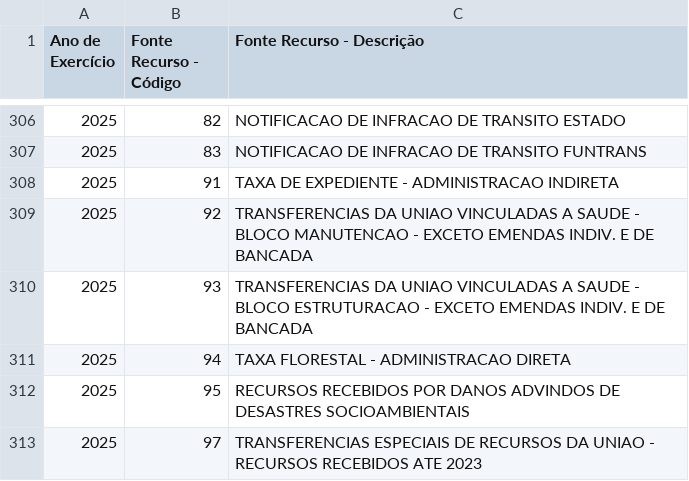
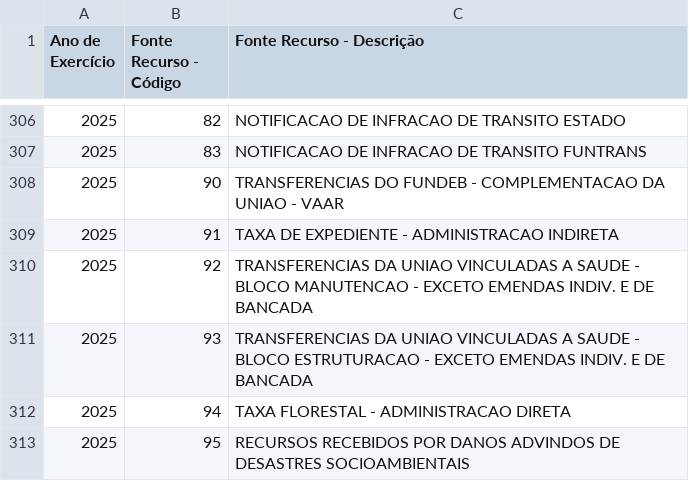
Before and after one commit to splor-mg/dados-aux-classificadores, a CSV file: data-raw/fonte_recurso_current.csv, drawn as a sheet; only a part is shown, gaps mark what is left out; the shorter side is filled out with more unchanged rows; the diff names each change by its address in the sheet, - before the commit and + after, or states it on an @@ line.

```diff
--- a/data-raw/fonte_recurso_current.csv
+++ b/data-raw/fonte_recurso_current.csv
+row 308: 2025 | 90 | TRANSFERENCIAS DO FUNDEB - COMPLEMENTACAO DA UNIAO - VAAR
```
Also changed, not shown: data-raw/natureza_receita_current.csv, data/fonte_recurso.csv, 2 other files.
